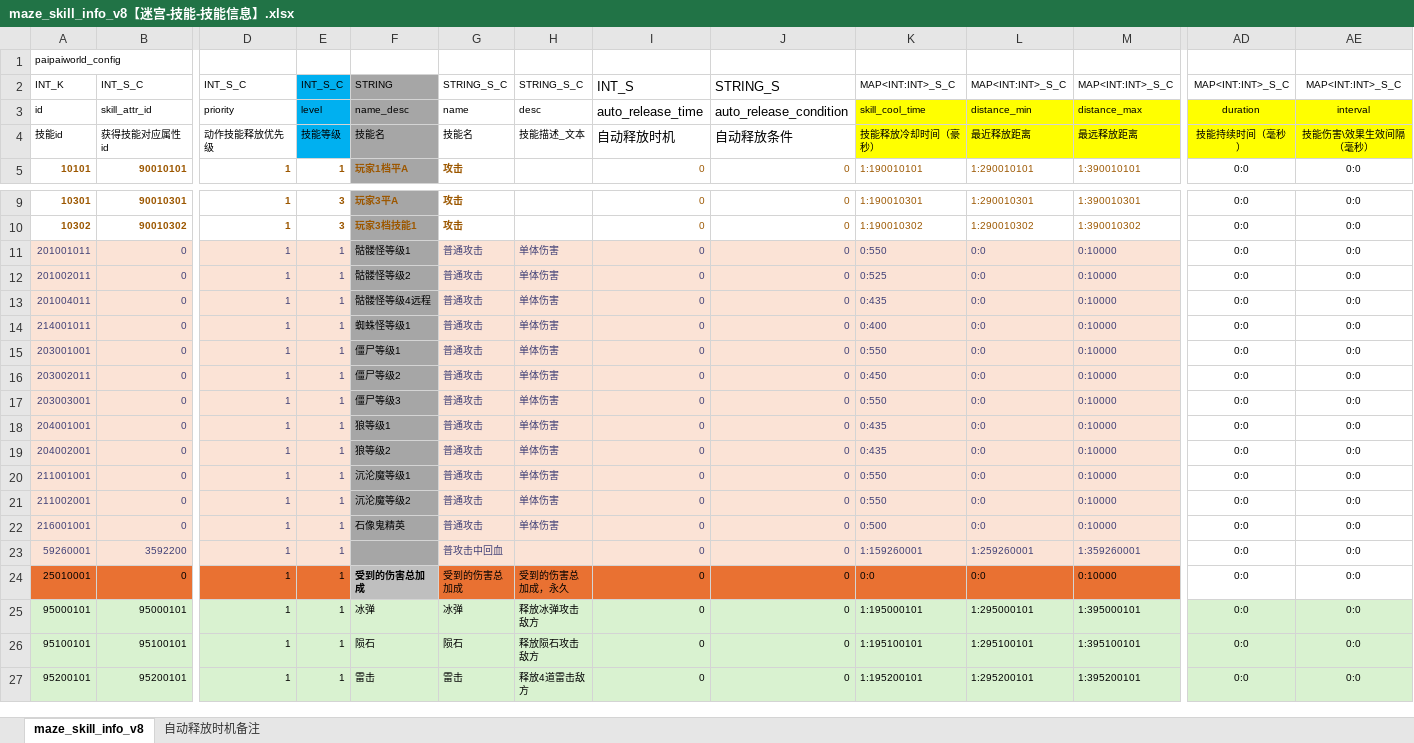
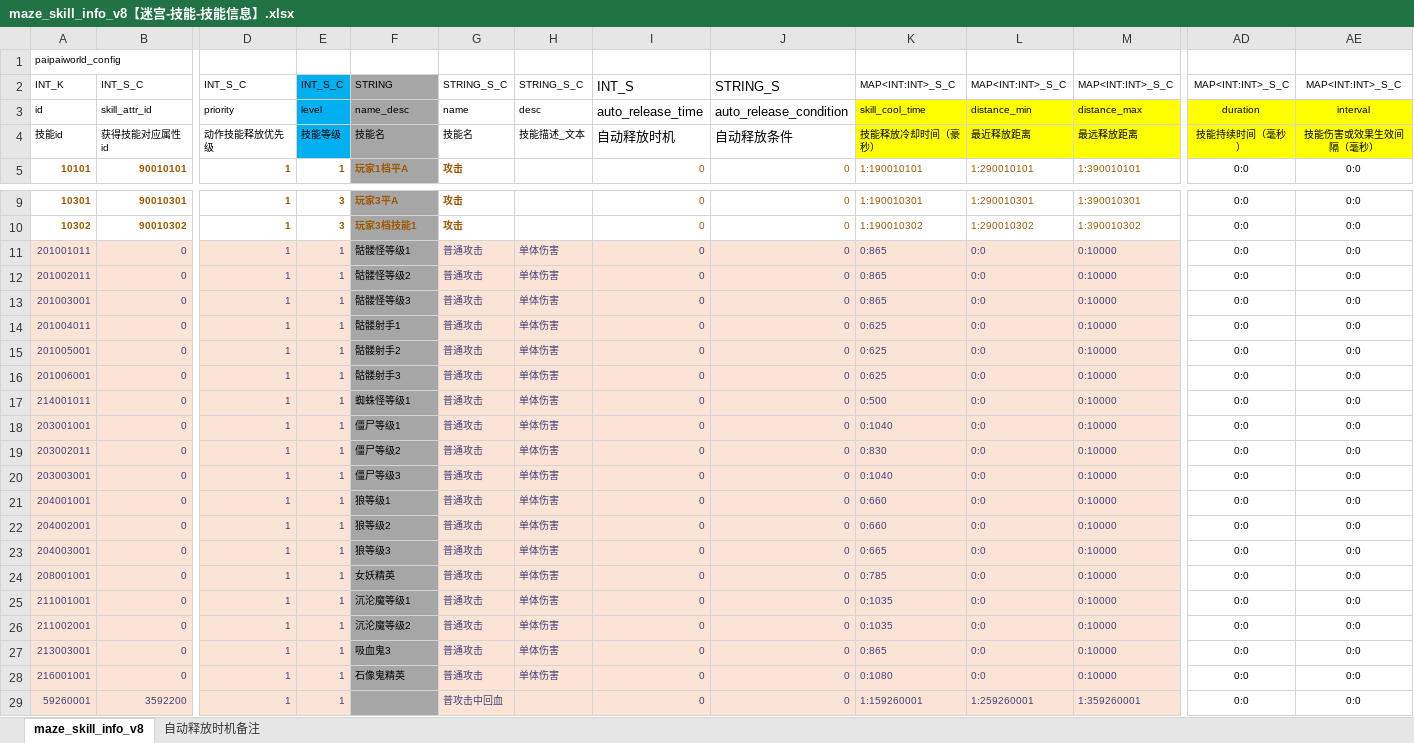
Before and after one commit to chensusu123/myfirsthub, an Excel workbook: servers/maze_main_server/conf.d/data/maze_skill_info_v8【迷宫-技能-技能信息】.xlsx, sheet maze_skill_info_v8, drawn as a sheet; only a part is shown, gaps mark what is left out; the shorter side is filled out with more unchanged rows; values as stored, in another font and other column widths than the file's, no borders; addresses are those after the commit; rows hold the shown columns only; the diff names each change by its address in the sheet, - before the commit and + after, or states it on an @@ line.

```diff
--- a/servers/maze_main_server/conf.d/data/maze_skill_info_v8【迷宫-技能-技能信息】.xlsx (sheet maze_skill_info_v8)
+++ b/servers/maze_main_server/conf.d/data/maze_skill_info_v8【迷宫-技能-技能信息】.xlsx (sheet maze_skill_info_v8)
-AE4: 技能伤害\效果生效间隔（毫秒）
+AE4: 技能伤害或效果生效间隔（毫秒）
-K11: 0:550
+K11: 0:865
-K12: 0:525
+K12: 0:865
+row 13: 201003001 | 0 | 1 | 1 | 骷髅怪等级3 | 普通攻击 | 单体伤害 | 0 | 0 | 0:865 | 0:0 | 0:10000 | 0:0 | 0:0
-F14: 骷髅怪等级4远程
+F14: 骷髅射手1
-K14: 0:435
+K14: 0:625
+row 15: 201005001 | 0 | 1 | 1 | 骷髅射手2 | 普通攻击 | 单体伤害 | 0 | 0 | 0:625 | 0:0 | 0:10000 | 0:0 | 0:0
+row 16: 201006001 | 0 | 1 | 1 | 骷髅射手3 | 普通攻击 | 单体伤害 | 0 | 0 | 0:625 | 0:0 | 0:10000 | 0:0 | 0:0
-K17: 0:400
+K17: 0:500
-K18: 0:550
+K18: 0:1040
-K19: 0:450
+K19: 0:830
-K20: 0:550
+K20: 0:1040
-K21:K22: 0:435
+K21:K22: 0:660
+row 23: 204003001 | 0 | 1 | 1 | 狼等级3 | 普通攻击 | 单体伤害 | 0 | 0 | 0:665 | 0:0 | 0:10000 | 0:0 | 0:0
+row 24: 208001001 | 0 | 1 | 1 | 女妖精英 | 普通攻击 | 单体伤害 | 0 | 0 | 0:785 | 0:0 | 0:10000 | 0:0 | 0:0
-K25:K26: 0:550
+K25:K26: 0:1035
+row 27: 213003001 | 0 | 1 | 1 | 吸血鬼3 | 普通攻击 | 单体伤害 | 0 | 0 | 0:865 | 0:0 | 0:10000 | 0:0 | 0:0
-K28: 0:500
+K28: 0:1080
```
Also changed, not shown: servers/maze_main_server/conf.d/data/git_version_v8【配表版本号】.xlsx, servers/maze_main_server/conf.d/data/maze_act_info_v8【迷宫-动作配置】.xlsx, 3 other files.
